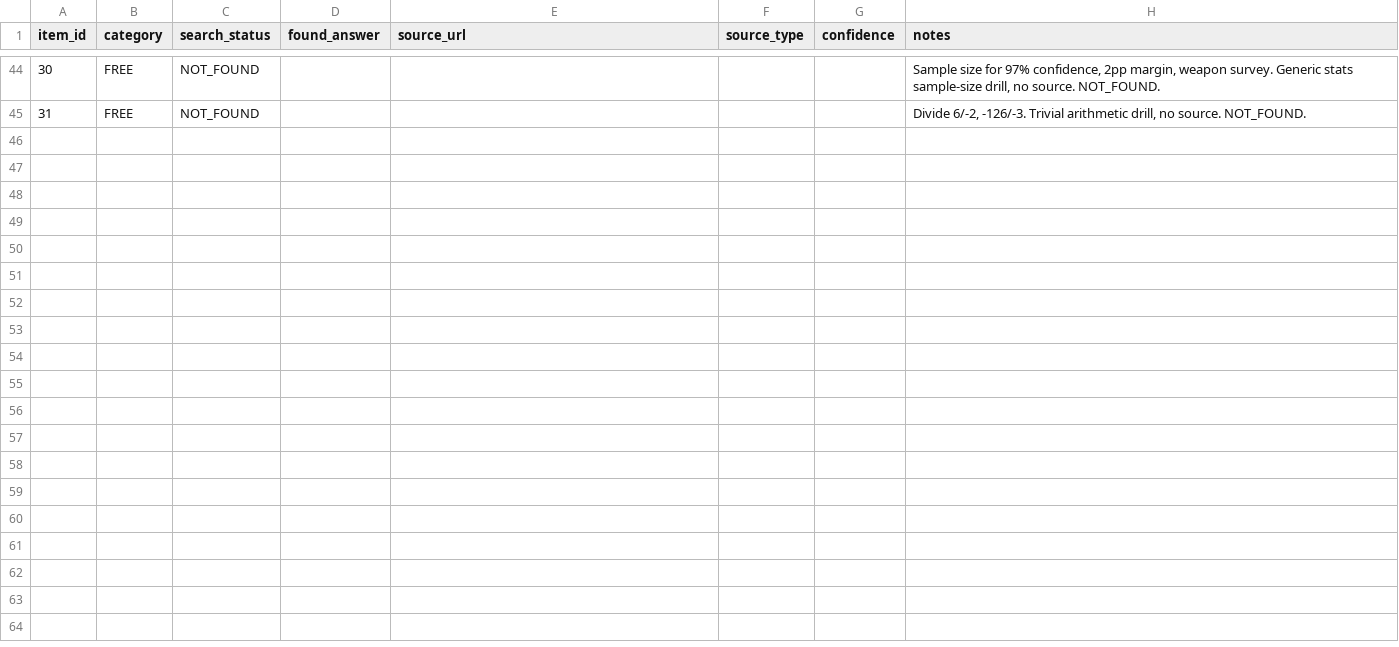
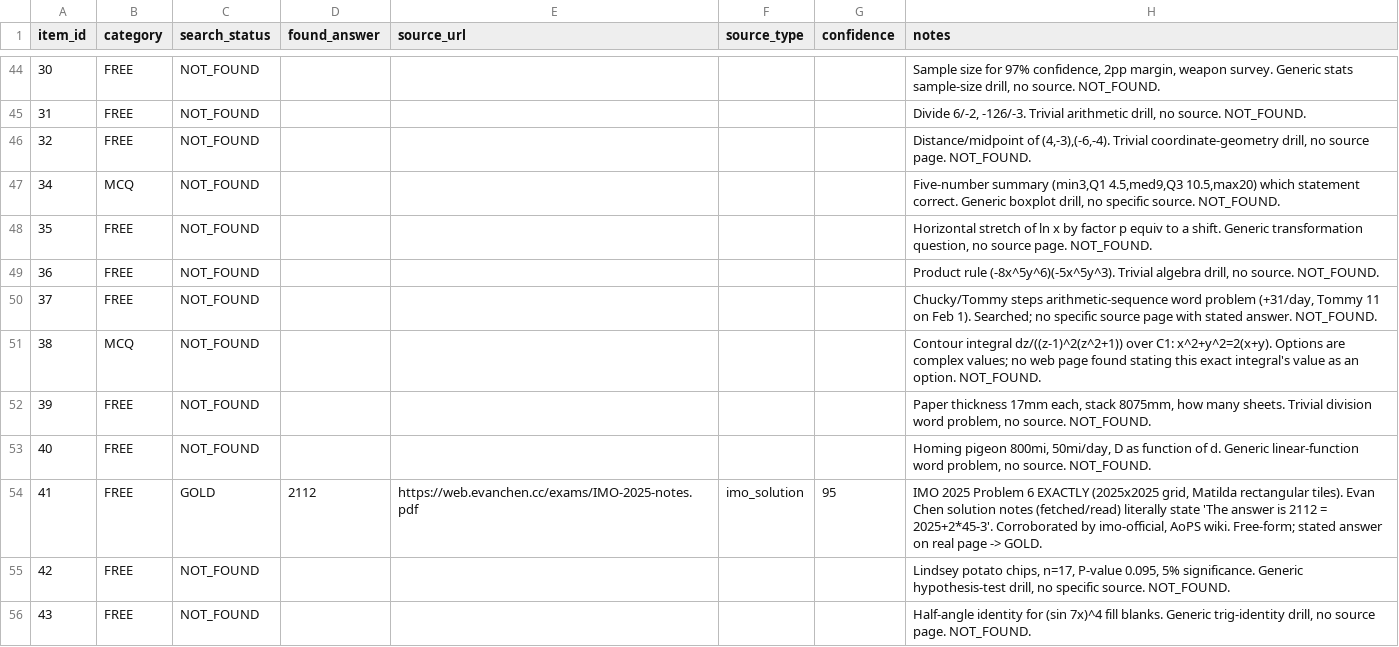
Before and after one commit to raindonovan/151B_SP26_Competition, a CSV file: data/search/web_search/search_results.csv, drawn as a sheet; only a part is shown, gaps mark what is left out; the diff covers the shown part only; the diff names each change by its address in the sheet, - before the commit and + after, or states it on an @@ line.

```diff
--- a/data/search/web_search/search_results.csv
+++ b/data/search/web_search/search_results.csv
+row 46: 32 | FREE | NOT_FOUND |  |  |  |  | Distance/midpoint of (4,-3),(-6,-4). Trivial coordinate-geometry drill, no source page. NOT_FOUND.
+row 47: 34 | MCQ | NOT_FOUND |  |  |  |  | Five-number summary (min3,Q1 4.5,med9,Q3 10.5,max20) which statement correct. Generic boxplot drill, no specific source. NOT_FOUND.
+row 48: 35 | FREE | NOT_FOUND |  |  |  |  | Horizontal stretch of ln x by factor p equiv to a shift. Generic transformation question, no source page. NOT_FOUND.
+row 49: 36 | FREE | NOT_FOUND |  |  |  |  | Product rule (-8x^5y^6)(-5x^5y^3). Trivial algebra drill, no source. NOT_FOUND.
+row 50: 37 | FREE | NOT_FOUND |  |  |  |  | Chucky/Tommy steps arithmetic-sequence word problem (+31/day, Tommy 11 on Feb 1). Searched; no specific source page with stated answer. NOT_FOUND.
+row 51: 38 | MCQ | NOT_FOUND |  |  |  |  | Contour integral dz/((z-1)^2(z^2+1)) over C1: x^2+y^2=2(x+y). Options are complex values; no web page found stating this exact integral's value as an option. NOT_FOUND.
+row 52: 39 | FREE | NOT_FOUND |  |  |  |  | Paper thickness 17mm each, stack 8075mm, how many sheets. Trivial division word problem, no source. NOT_FOUND.
+row 53: 40 | FREE | NOT_FOUND |  |  |  |  | Homing pigeon 800mi, 50mi/day, D as function of d. Generic linear-function word problem, no source. NOT_FOUND.
+row 54: 41 | FREE | GOLD | 2112 | https://web.evanchen.cc/exams/IMO-2025-notes.pdf | imo_solution | 95 | IMO 2025 Problem 6 EXACTLY (2025x2025 grid, Matilda rectangular tiles). Evan Chen solution notes (fetched/read) literally state 'The answer is 2112 = 2025+2*45-3'. Corroborated by imo-official, AoPS wiki. Free-form; stated answer on real page -> GOLD.
+row 55: 42 | FREE | NOT_FOUND |  |  |  |  | Lindsey potato chips, n=17, P-value 0.095, 5% significance. Generic hypothesis-test drill, no specific source. NOT_FOUND.
+row 56: 43 | FREE | NOT_FOUND |  |  |  |  | Half-angle identity for (sin 7x)^4 fill blanks. Generic trig-identity drill, no source page. NOT_FOUND.
```
Also changed, not shown: 11 added rows elsewhere in this file.
